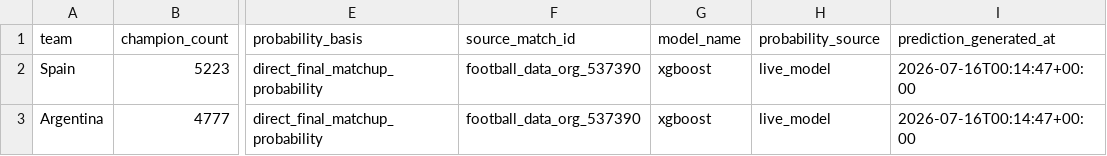
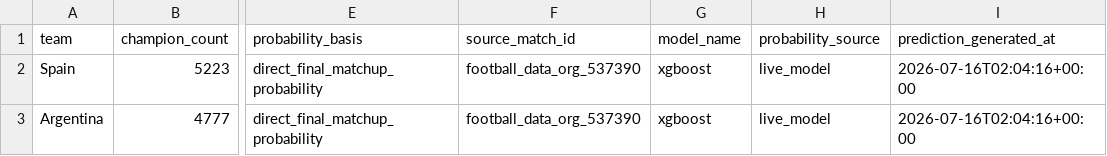
Before and after one commit to prince-092002/Dynamic-Fifa-2026-Predictor, a CSV file: outputs/live_state/live_champion_probabilities.csv, drawn as a sheet; only a part is shown, gaps mark what is left out; the diff names each change by its address in the sheet, - before the commit and + after, or states it on an @@ line.

```diff
--- a/outputs/live_state/live_champion_probabilities.csv
+++ b/outputs/live_state/live_champion_probabilities.csv
-I2:I3 (prediction_generated_at): 2026-07-16T00:14:47+00:00
+I2:I3 (prediction_generated_at): 2026-07-16T02:04:16+00:00
```
Also changed, not shown: outputs/live_state/champion_probability_history.csv, outputs/live_state/finalist_pair_probability_history.csv, 22 other files.
